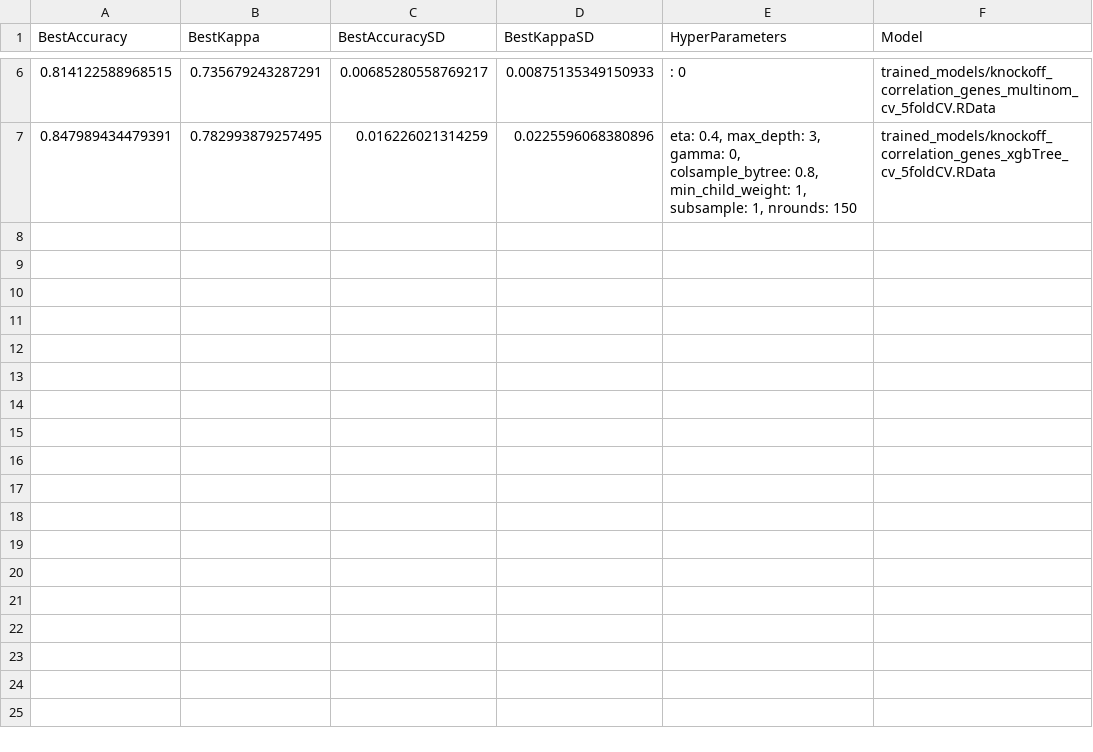
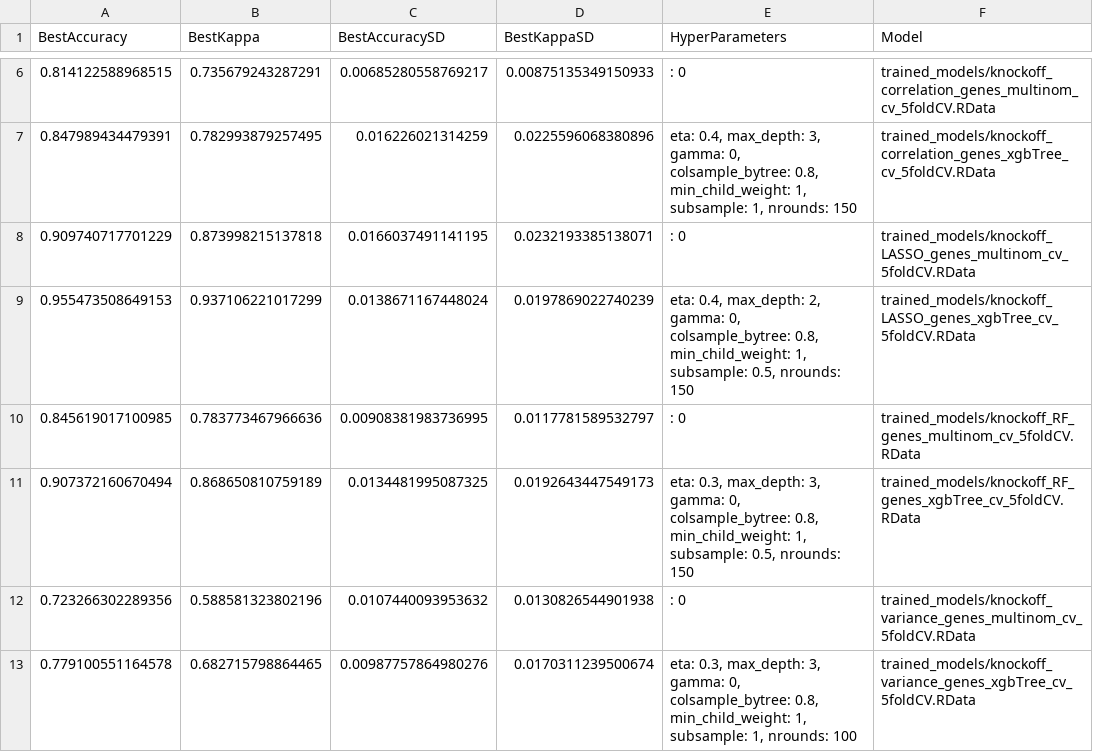
Before and after one commit to WonkyVamp/Feature-Selection-in-High-Dimensional-RNA-Sequencing-Data, a CSV file: results/results.csv, drawn as a sheet; only a part is shown, gaps mark what is left out.

Commit message:
More Training Results

```diff
--- a/results/results.csv
+++ b/results/results.csv
@@ -7 +7,7 @@
 0.847989434479391,0.782993879257495,0.016226021314259,0.0225596068380896,"eta: 0.4, max_depth: 3, gamma: 0, colsample_bytree: 0.8, min_child_weight: 1, subsample: 1, nrounds: 150","trained_models/knockoff_correlation_genes_xgbTree_cv_5foldCV.RData"
+0.909740717701229,0.873998215137818,0.0166037491141195,0.0232193385138071,": 0","trained_models/knockoff_LASSO_genes_multinom_cv_5foldCV.RData"
+0.955473508649153,0.937106221017299,0.0138671167448024,0.0197869022740239,"eta: 0.4, max_depth: 2, gamma: 0, colsample_bytree: 0.8, min_child_weight: 1, subsample: 0.5, nrounds: 150","trained_models/knockoff_LASSO_genes_xgbTree_cv_5foldCV.RData"
+0.845619017100985,0.783773467966636,0.00908381983736995,0.0117781589532797,": 0","trained_models/knockoff_RF_genes_multinom_cv_5foldCV.RData"
+0.907372160670494,0.868650810759189,0.0134481995087325,0.0192643447549173,"eta: 0.3, max_depth: 3, gamma: 0, colsample_bytree: 0.8, min_child_weight: 1, subsample: 0.5, nrounds: 150","trained_models/knockoff_RF_genes_xgbTree_cv_5foldCV.RData"
+0.723266302289356,0.588581323802196,0.0107440093953632,0.0130826544901938,": 0","trained_models/knockoff_variance_genes_multinom_cv_5foldCV.RData"
+0.779100551164578,0.682715798864465,0.00987757864980276,0.0170311239500674,"eta: 0.3, max_depth: 3, gamma: 0, colsample_bytree: 0.8, min_child_weight: 1, subsample: 1, nrounds: 100","trained_models/knockoff_variance_genes_xgbTree_cv_5foldCV.RData"
```
Also changed, not shown: 7 other files.
